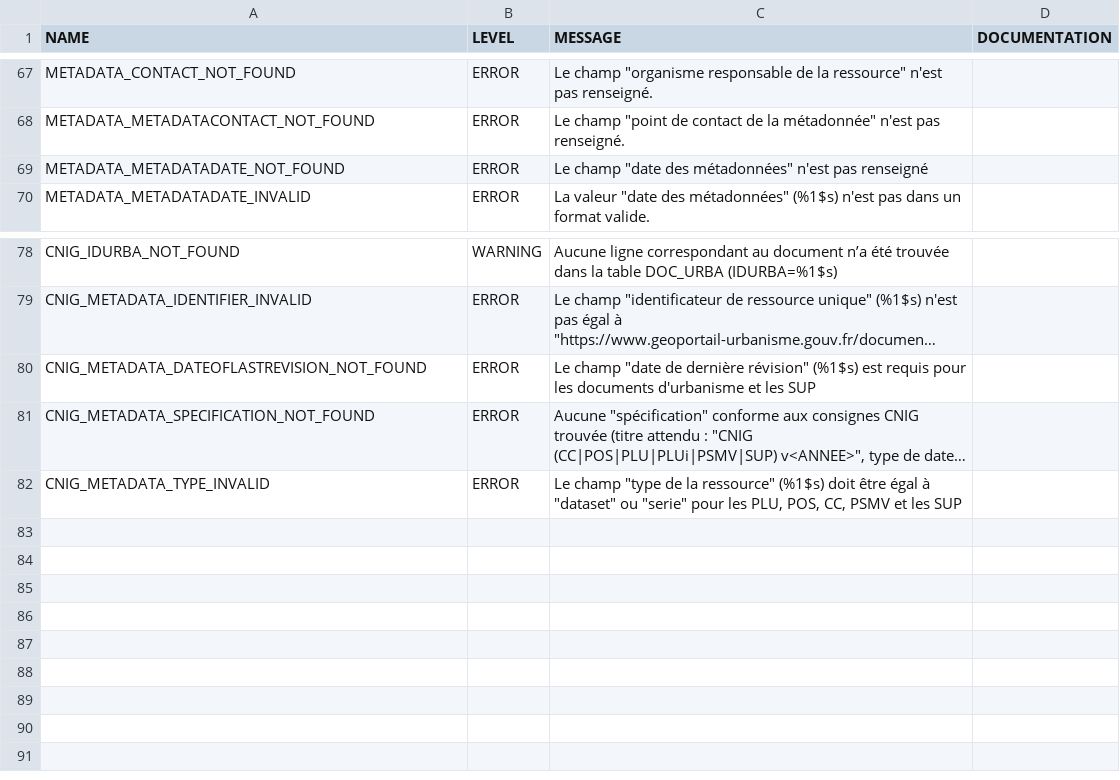
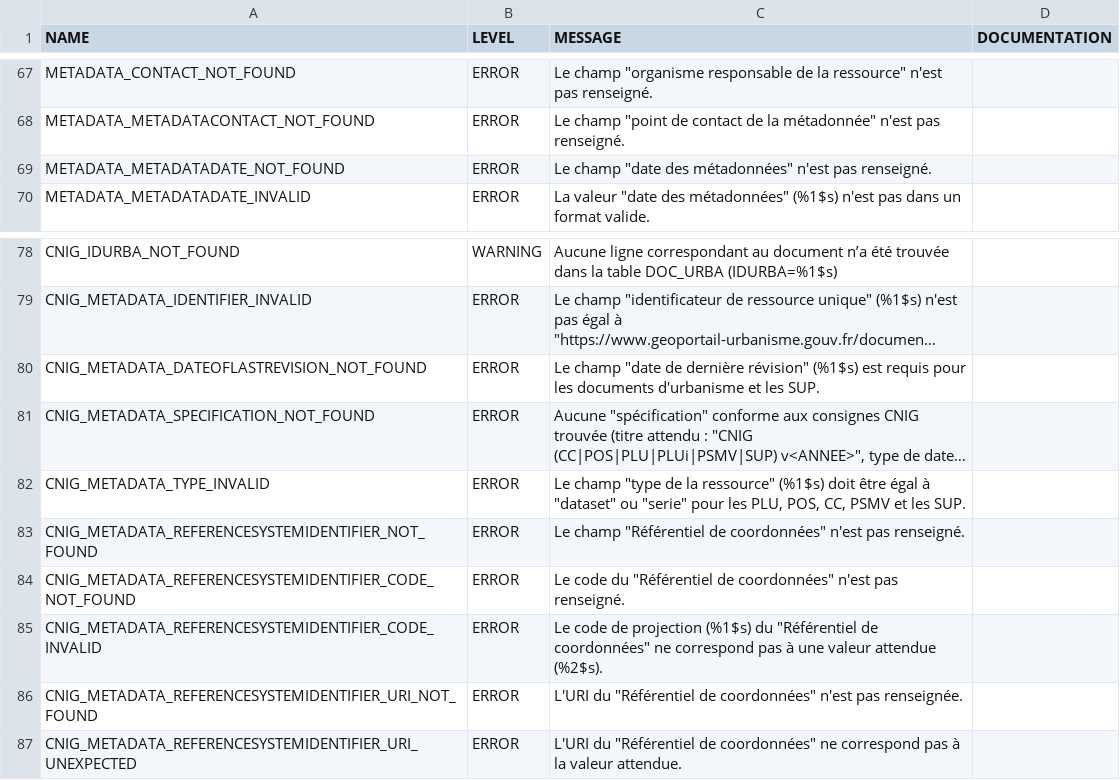
Before and after one commit to IGNF/validator, a CSV file: validator-core/src/main/resources/validator-error-configuration.csv, drawn as a sheet; only a part is shown, gaps mark what is left out; long unchanged cells end in …; the diff names each change by its address in the sheet, - before the commit and + after, or states it on an @@ line.

Commit message:
cnig_plugin - validate projection according to CNIG guidance

```diff
--- a/validator-core/src/main/resources/validator-error-configuration.csv
+++ b/validator-core/src/main/resources/validator-error-configuration.csv
-C69 (MESSAGE): …n'est pas renseigné
+C69 (MESSAGE): …n'est pas renseigné.
-C80 (MESSAGE): …et les SUP
+C80 (MESSAGE): …et les SUP.
-C82 (MESSAGE): …et les SUP
+C82 (MESSAGE): …et les SUP.
+row 83: CNIG_METADATA_REFERENCESYSTEMIDENTIFIER_NOT_FOUND | ERROR | Le champ "Référentiel de coordonnées" n'est pas renseigné.
+row 84: CNIG_METADATA_REFERENCESYSTEMIDENTIFIER_CODE_NOT_FOUND | ERROR | Le code du "Référentiel de coordonnées" n'est pas renseigné.
+row 85: CNIG_METADATA_REFERENCESYSTEMIDENTIFIER_CODE_INVALID | ERROR | Le code de projection (%1$s) du "Référentiel de coordonnées" ne correspond pas à une valeur attendue (%2$s).
+row 86: CNIG_METADATA_REFERENCESYSTEMIDENTIFIER_URI_NOT_FOUND | ERROR | L'URI du "Référentiel de coordonnées" n'est pas renseignée.
+row 87: CNIG_METADATA_REFERENCESYSTEMIDENTIFIER_URI_UNEXPECTED | ERROR | L'URI du "Référentiel de coordonnées" ne correspond pas à la valeur attendue.
```
Also changed, not shown: 4 other files.
